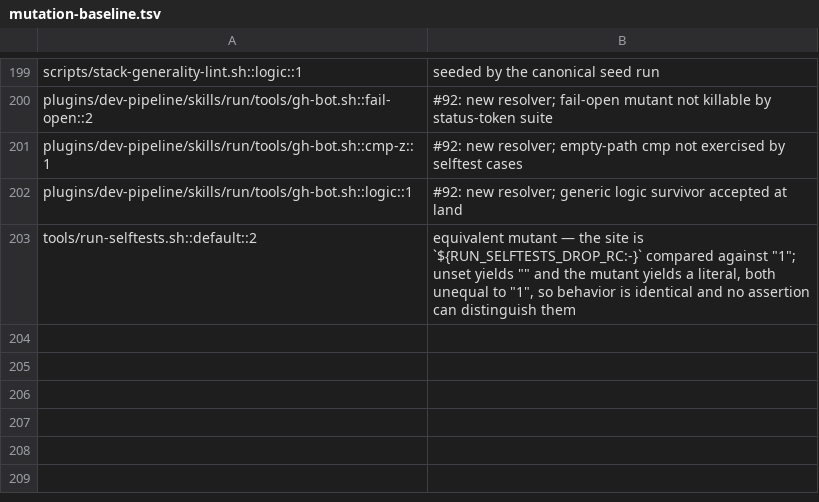
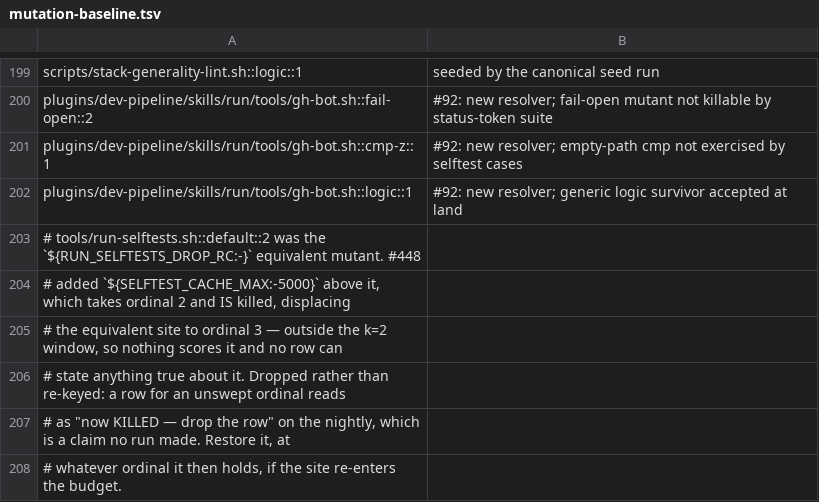
Before and after one commit to manoldonev/second-shift, a TSV file: tools/mutation-baseline.tsv, drawn as a sheet; only a part is shown, gaps mark what is left out; removed rows and columns are numbered as before the commit, all else as after; the diff names each change by its address in the sheet, - before the commit and + after, or states it on an @@ line.

```diff
--- a/tools/mutation-baseline.tsv
+++ b/tools/mutation-baseline.tsv
-row 203: tools/run-selftests.sh::default::2 | equivalent mutant — the site is `${RUN_SELFTESTS_DROP_RC:-}` compared against "1"; unset yields "" and the mutant yields a literal, both unequal to "1", so behavior is identical and no assertion can distinguish them
+row 203: # tools/run-selftests.sh::default::2 was the `${RUN_SELFTESTS_DROP_RC:-}` equivalent mutant. #448
+row 204: # added `${SELFTEST_CACHE_MAX:-5000}` above it, which takes ordinal 2 and IS killed, displacing
+row 205: # the equivalent site to ordinal 3 — outside the k=2 window, so nothing scores it and no row can
+row 206: # state anything true about it. Dropped rather than re-keyed: a row for an unswept ordinal reads
+row 207: # as "now KILLED — drop the row" on the nightly, which is a claim no run made. Restore it, at
+row 208: # whatever ordinal it then holds, if the site re-enters the budget.
```
Also changed, not shown: tools/mutation-catalog.tsv, 1 other file.
